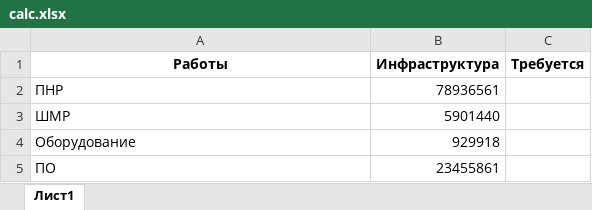
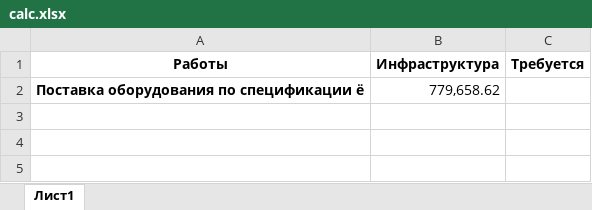
Before and after one commit to eartzhi/lessons, an Excel workbook: data/calc.xlsx, sheet Лист1, drawn as a sheet; values as stored, in another font and other column widths than the file's, no borders; removed rows and columns are numbered as before the commit, all else as after; the diff names each change by its address in the sheet, - before the commit and + after, or states it on an @@ line.

```diff
--- a/data/calc.xlsx (sheet Лист1)
+++ b/data/calc.xlsx (sheet Лист1)
-row 2: ПНР | 78936561
-row 3: ШМР | 5901440
-row 4: Оборудование | 929918
-row 5: ПО | 23455861
+row 2: Поставка оборудования по спецификации ё | 779,658.62
```
Also changed, not shown: data/result.xlsx, 3 other files.
